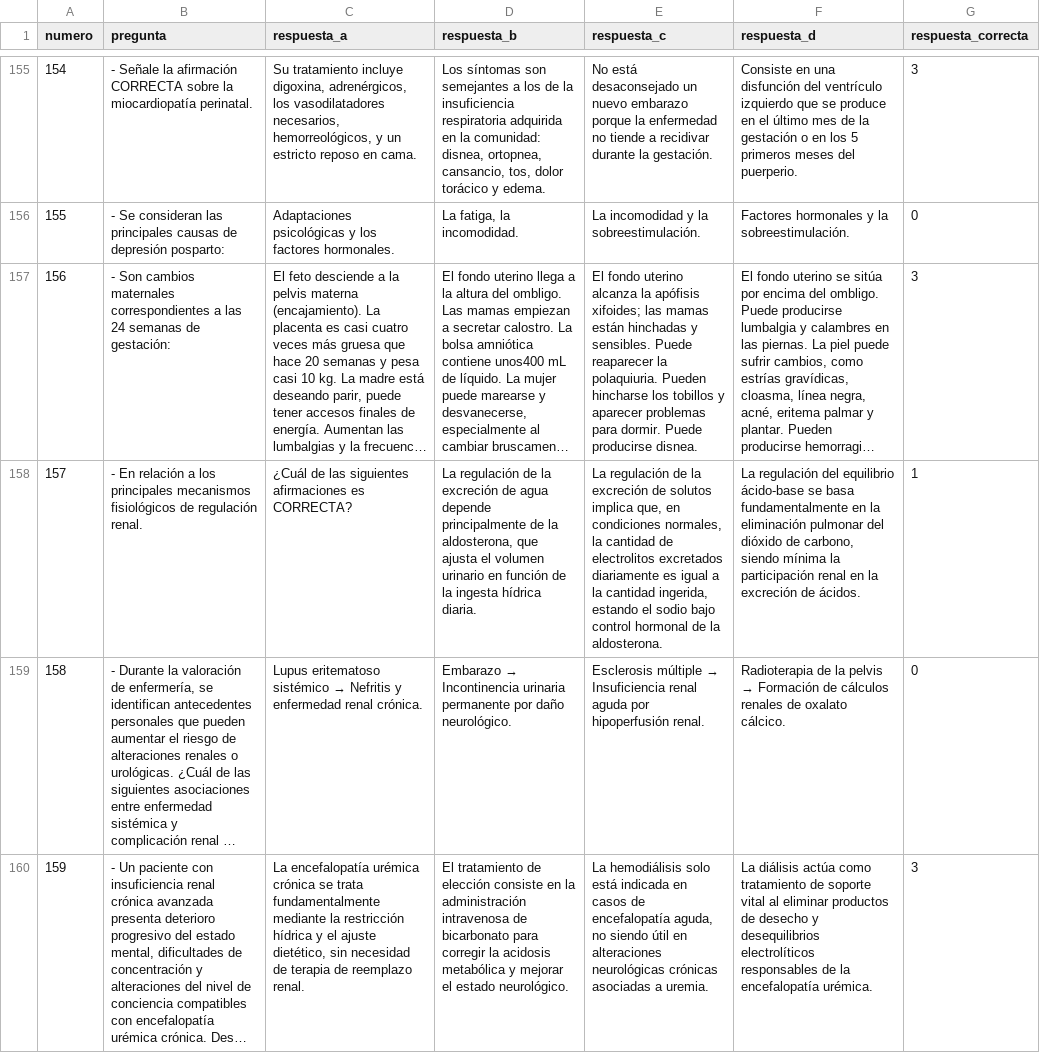
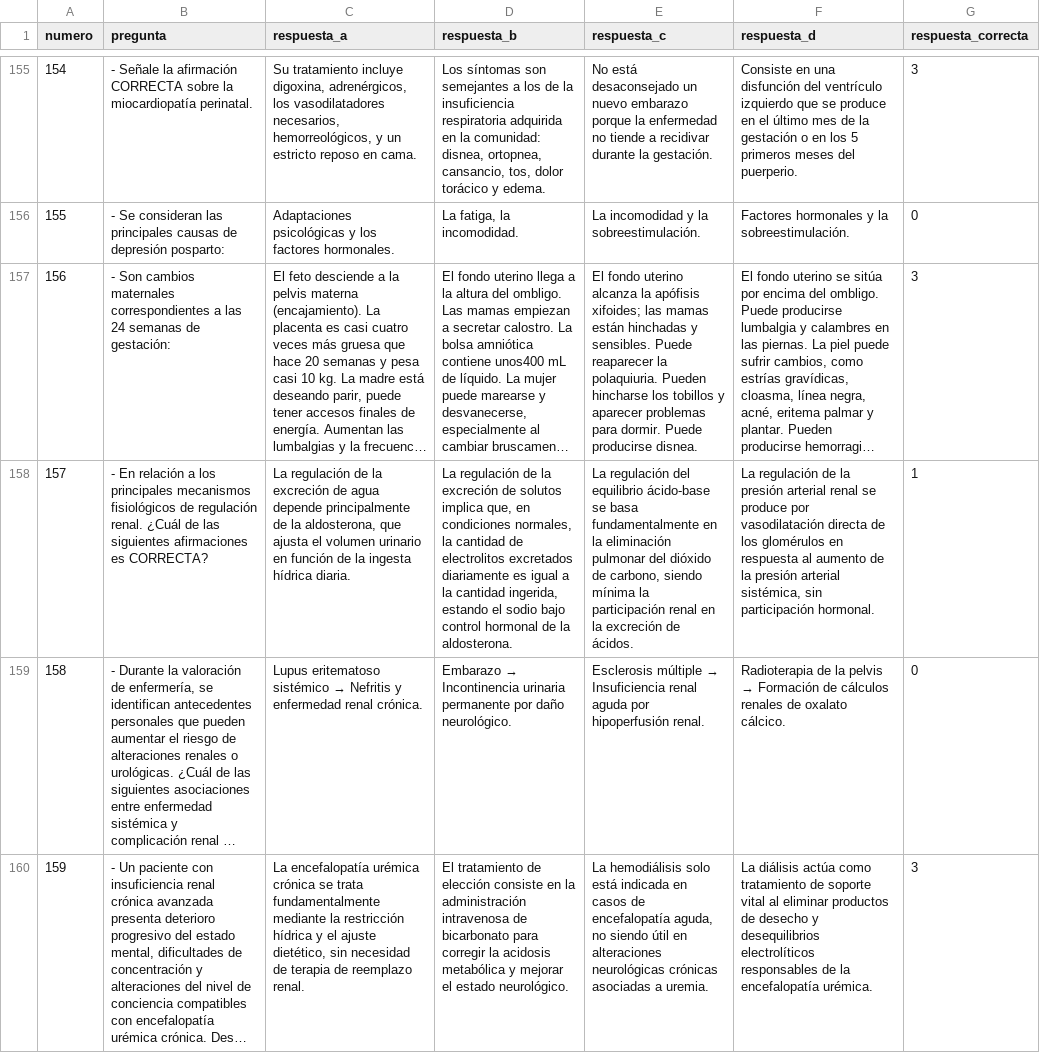
Before and after one commit to daviddvs/opequiz, a CSV file: www/data/preguntas_test_500_con_respuestas.csv, drawn as a sheet; only a part is shown, gaps mark what is left out; long unchanged cells end in …; the diff covers the shown part only; the diff names each change by its address in the sheet, - before the commit and + after, or states it on an @@ line.

Commit message:
preguntas corregidas

```diff
--- a/www/data/preguntas_test_500_con_respuestas.csv
+++ b/www/data/preguntas_test_500_con_respuestas.csv
-B158 (pregunta): …regulación renal.
+B158 (pregunta): …regulación renal. ¿Cuál de las siguientes afirmaciones es CORRECTA?
-C158 (respuesta_a): ¿Cuál de las siguientes afirmaciones es CORRECTA?
+C158 (respuesta_a): La regulación de la excreción de agua depende principalmente de la aldosterona, que ajusta el volumen urinario en función de la ingesta hídrica diaria.
-D158 (respuesta_b): …excreción de agua depende principalmente de la aldosterona, que ajusta el volumen urinario en función de la ingesta hídrica diaria.
+D158 (respuesta_b): …excreción de solutos implica que, en condiciones normales, la cantidad de electrolitos excretados diariamente es igual a la cantidad ingerida, estando el sodio bajo control hormonal de la aldosterona.
-E158 (respuesta_c): La regulación de la excreción de solutos implica que, en condiciones normales, la cantidad de electrolitos excretados diariamente es igual a la cantidad ingerida, estando el sodio bajo control hormonal de la aldosterona.
+E158 (respuesta_c): La regulación del equilibrio ácido-base se basa fundamentalmente en la eliminación pulmonar del dióxido de carbono, siendo mínima la participación renal en la excreción de ácidos.
-F158 (respuesta_d): La regulación del equilibrio ácido-base se basa fundamentalmente en la eliminación pulmonar del dióxido de carbono, siendo mínima la participación renal en la excreción de ácidos.
+F158 (respuesta_d): La regulación de la presión arterial renal se produce por vasodilatación directa de los glomérulos en respuesta al aumento de la presión arterial sistémica, sin participación hormonal.
```
Also changed, not shown: 113 edited cells elsewhere in this file, 2 other files.
